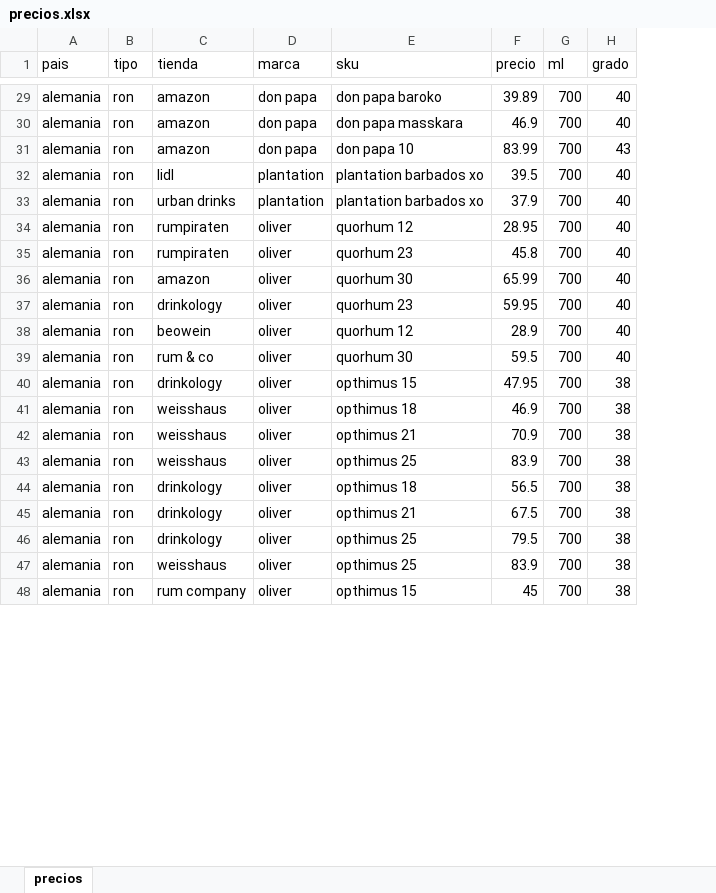
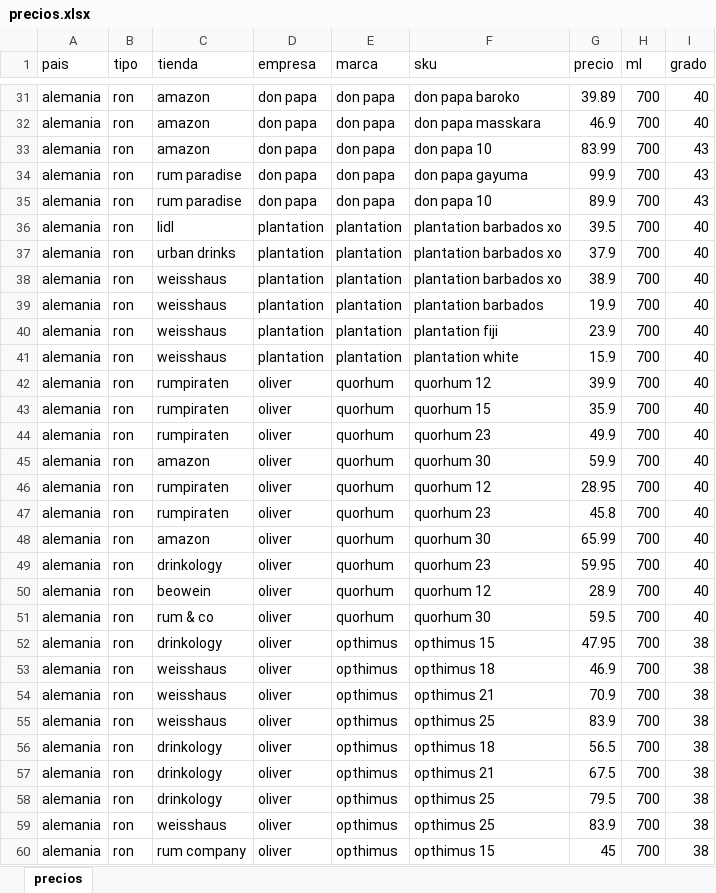
Before and after one commit to nicolasgaraycoa/escaleras-comparativo, an Excel workbook: precios.xlsx, sheet precios, drawn as a sheet; only a part is shown, gaps mark what is left out; values as stored, in another font and other column widths than the file's, no borders; addresses are those after the commit; the diff covers the shown part only; the diff names each change by its address in the sheet, - before the commit and + after, or states it on an @@ line.

```diff
--- a/precios.xlsx (sheet precios)
+++ b/precios.xlsx (sheet precios)
+column D (empresa), rows 31-33: all don papa; rows 36-37: plantation | plantation; rows 46-60: all oliver
+row 34: alemania | ron | rum paradise | don papa | don papa | don papa gayuma | 99.9 | 700 | 43
+row 35: alemania | ron | rum paradise | don papa | don papa | don papa 10 | 89.9 | 700 | 43
+row 38: alemania | ron | weisshaus | plantation | plantation | plantation barbados xo | 38.9 | 700 | 40
+row 39: alemania | ron | weisshaus | plantation | plantation | plantation barbados | 19.9 | 700 | 40
+row 40: alemania | ron | weisshaus | plantation | plantation | plantation fiji | 23.9 | 700 | 40
+row 41: alemania | ron | weisshaus | plantation | plantation | plantation white | 15.9 | 700 | 40
+row 42: alemania | ron | rumpiraten | oliver | quorhum | quorhum 12 | 39.9 | 700 | 40
+row 43: alemania | ron | rumpiraten | oliver | quorhum | quorhum 15 | 35.9 | 700 | 40
+row 44: alemania | ron | rumpiraten | oliver | quorhum | quorhum 23 | 49.9 | 700 | 40
+row 45: alemania | ron | amazon | oliver | quorhum | quorhum 30 | 59.9 | 700 | 40
-E46:E51 (marca): oliver
+E46:E51 (marca): quorhum
-E52:E60 (marca): oliver
+E52:E60 (marca): opthimus
```
Also changed, not shown: 23 added rows and 14 edited cells elsewhere in this sheet.
